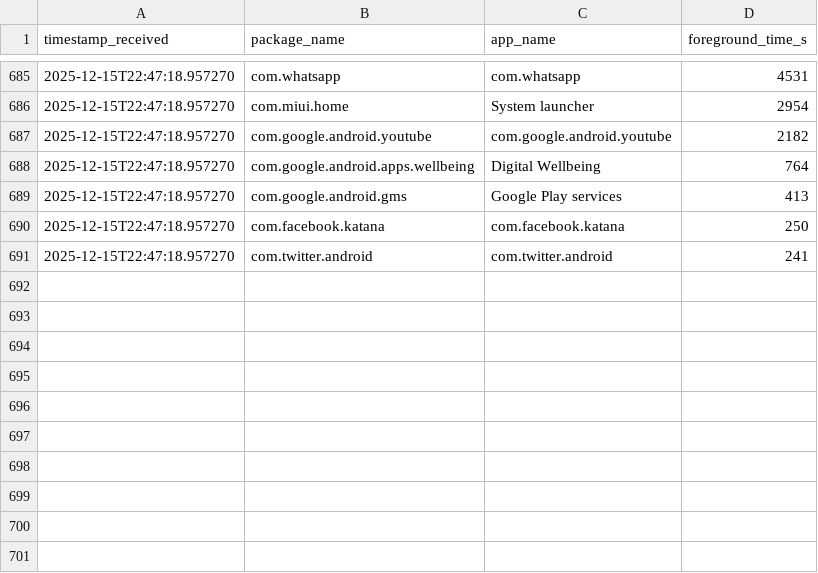
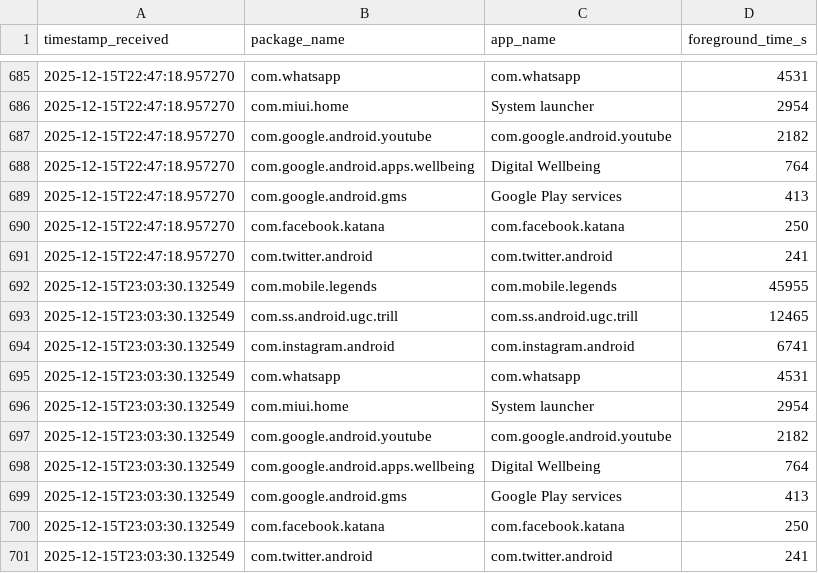
Before and after one commit to braamnzy/Stress-Detection-Based-Smartphone-Activity-and-Room-Quality, a CSV file: Server/data/dataset_detail_usage.csv, drawn as a sheet; only a part is shown, gaps mark what is left out; the diff names each change by its address in the sheet, - before the commit and + after, or states it on an @@ line.

```diff
--- a/Server/data/dataset_detail_usage.csv
+++ b/Server/data/dataset_detail_usage.csv
+row 692: 2025-12-15T23:03:30.132549 | com.mobile.legends | com.mobile.legends | 45955
+row 693: 2025-12-15T23:03:30.132549 | com.ss.android.ugc.trill | com.ss.android.ugc.trill | 12465
+row 694: 2025-12-15T23:03:30.132549 | com.instagram.android | com.instagram.android | 6741
+row 695: 2025-12-15T23:03:30.132549 | com.whatsapp | com.whatsapp | 4531
+row 696: 2025-12-15T23:03:30.132549 | com.miui.home | System launcher | 2954
+row 697: 2025-12-15T23:03:30.132549 | com.google.android.youtube | com.google.android.youtube | 2182
+row 698: 2025-12-15T23:03:30.132549 | com.google.android.apps.wellbeing | Digital Wellbeing | 764
+row 699: 2025-12-15T23:03:30.132549 | com.google.android.gms | Google Play services | 413
+row 700: 2025-12-15T23:03:30.132549 | com.facebook.katana | com.facebook.katana | 250
+row 701: 2025-12-15T23:03:30.132549 | com.twitter.android | com.twitter.android | 241
```
Also changed, not shown: Server/data/dataset_overall.csv, 3 other files.
